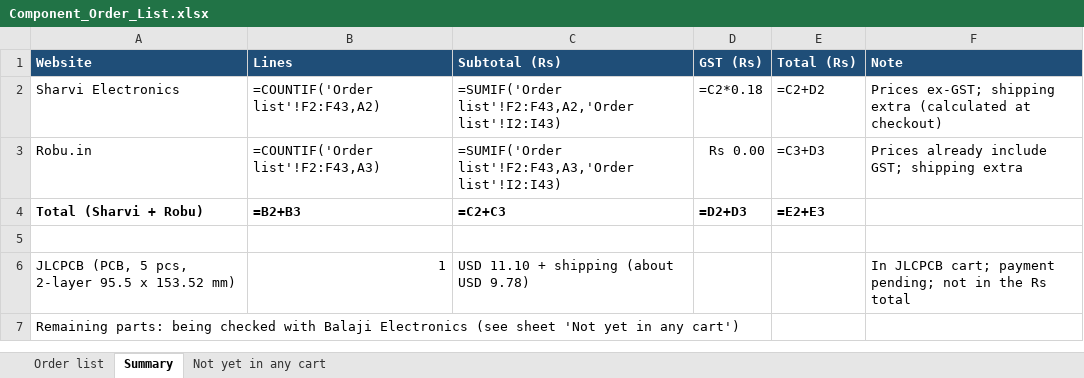
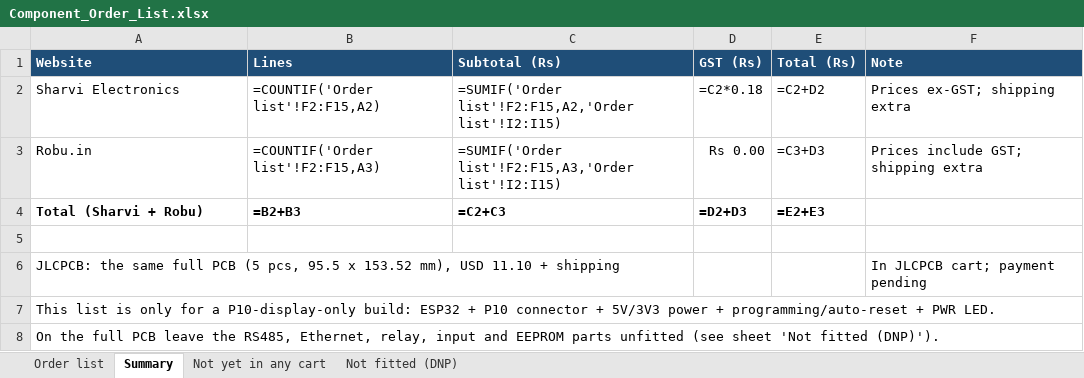
Before and after one commit to sudodevjay/esp32p10display, an Excel workbook: Order_Files/Component_Order_List.xlsx, sheet Summary, drawn as a sheet; values as stored, in another font and other column widths than the file's, no borders; formulas without a stored value are shown as written; removed rows and columns are numbered as before the commit, all else as after; the diff names each change by its address in the sheet, - before the commit and + after, or states it on an @@ line.

```diff
--- a/Order_Files/Component_Order_List.xlsx (sheet Summary)
+++ b/Order_Files/Component_Order_List.xlsx (sheet Summary)
+sheet tab: Not fitted (DNP)
-B2 (Lines): =COUNTIF('Order list'!F2:F43,A2)
+B2 (Lines): =COUNTIF('Order list'!F2:F15,A2)
-C2 (Subtotal (Rs)): =SUMIF('Order list'!F2:F43,A2,'Order list'!I2:I43)
+C2 (Subtotal (Rs)): =SUMIF('Order list'!F2:F15,A2,'Order list'!I2:I15)
-F2 (Note): Prices ex-GST; shipping extra (calculated at checkout)
+F2 (Note): Prices ex-GST; shipping extra
-B3 (Lines): =COUNTIF('Order list'!F2:F43,A3)
+B3 (Lines): =COUNTIF('Order list'!F2:F15,A3)
-C3 (Subtotal (Rs)): =SUMIF('Order list'!F2:F43,A3,'Order list'!I2:I43)
+C3 (Subtotal (Rs)): =SUMIF('Order list'!F2:F15,A3,'Order list'!I2:I15)
-F3 (Note): Prices already include GST; shipping extra
+F3 (Note): Prices include GST; shipping extra
-row 6: JLCPCB (PCB, 5 pcs, 2-layer 95.5 x 153.52 mm) | 1 | USD 11.10 + shipping (about USD 9.78) |  |  | In JLCPCB cart; payment pending; not in the Rs total
+row 6: JLCPCB: the same full PCB (5 pcs, 95.5 x 153.52 mm), USD 11.10 + shipping |  |  |  |  | In JLCPCB cart; payment pending
-A7 (Website): Remaining parts: being checked with Balaji Electronics (see sheet 'Not yet in any cart')
+A7 (Website): This list is only for a P10-display-only build: ESP32 + P10 connector + 5V/3V3 power + programming/auto-reset + PWR LED.
+row 8: On the full PCB leave the RS485, Ethernet, relay, input and EEPROM parts unfitted (see sheet 'Not fitted (DNP)').
```
Also changed, not shown: sheet Order list, sheet Not yet in any cart, Project Outputs for esp32p10displayProject/BOM/Component_Order_List_2026-10-23.xlsx, 3 other files.
